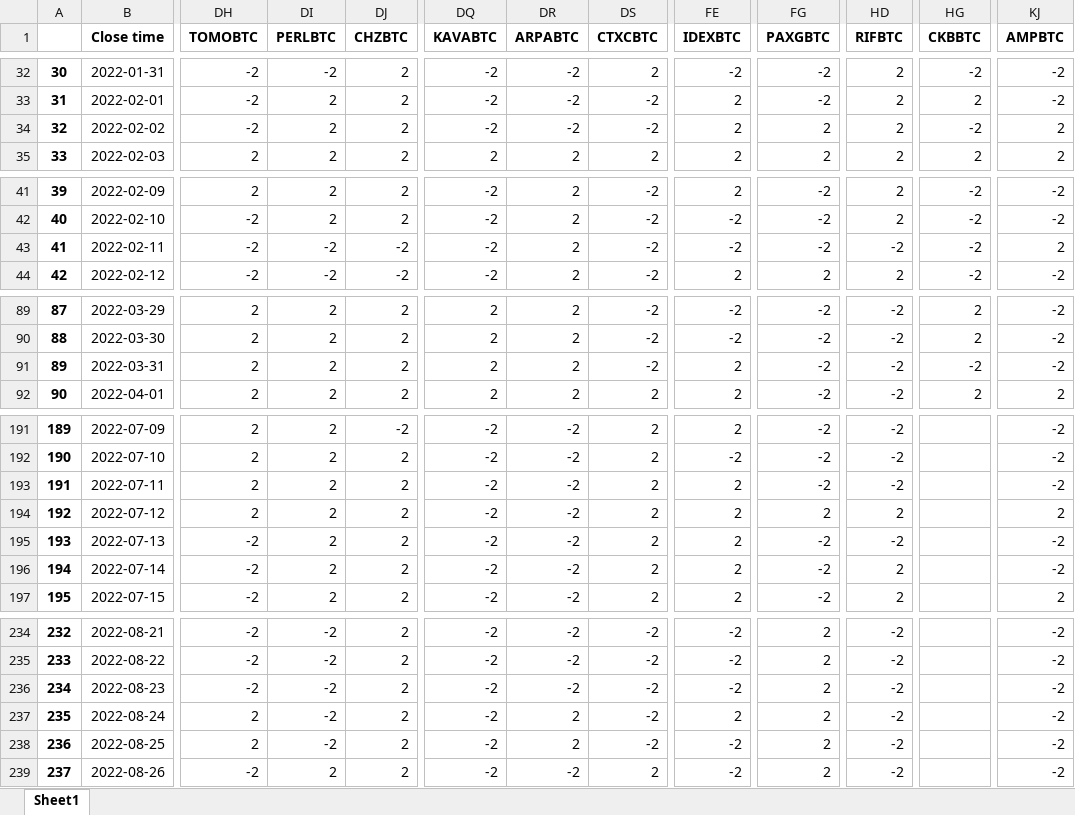
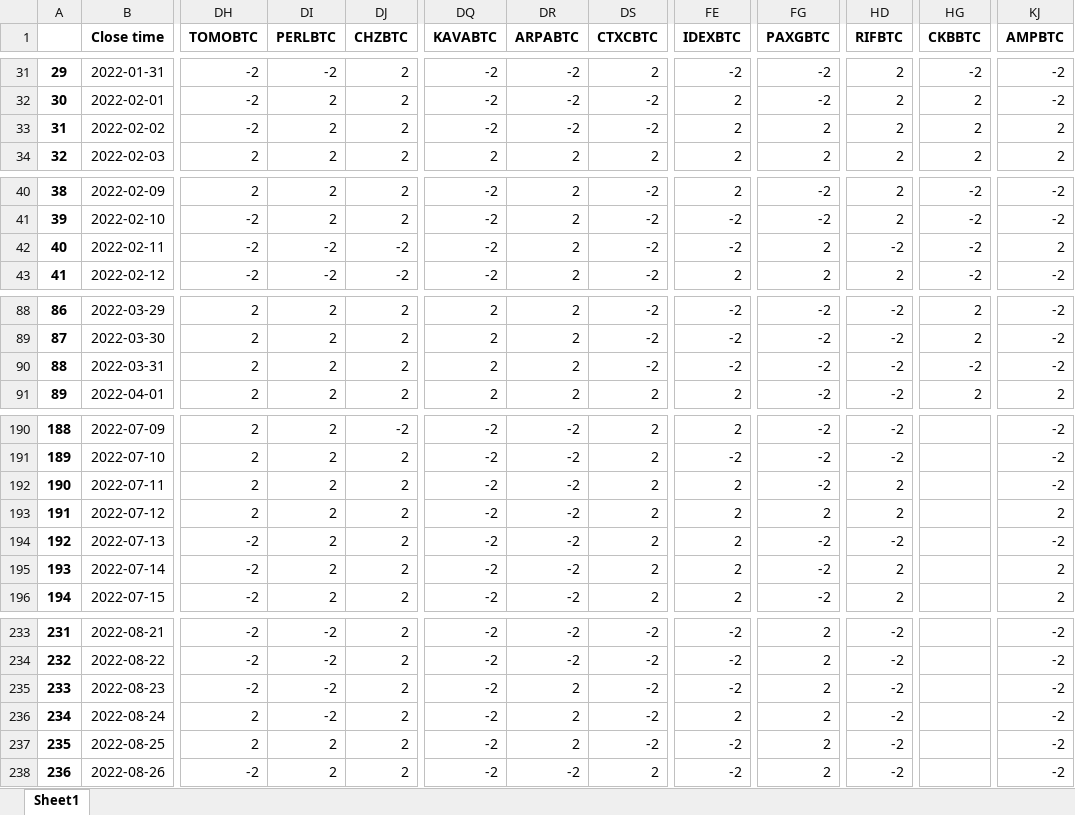
Before and after one commit to Dado-hash/Screening_bot, an Excel workbook: Bot_screening/above11.xlsx, sheet Sheet1, drawn as a sheet; only a part is shown, gaps mark what is left out; values as stored, in another font and other column widths than the file's, no borders; addresses are those after the commit; the diff covers the shown part only; the diff names each change by its address in the sheet, - before the commit and + after, or states it on an @@ line.

```diff
--- a/Bot_screening/above11.xlsx (sheet Sheet1)
+++ b/Bot_screening/above11.xlsx (sheet Sheet1)
@@ column A renumbered between rows 2 and 335 @@
-HG33 (CKBBTC): -2
+HG33 (CKBBTC): 2
-FG42 (PAXGBTC): -2
+FG42 (PAXGBTC): 2
-FE90 (IDEXBTC): 2
+FE90 (IDEXBTC): -2
-HD192 (RIFBTC): -2
+HD192 (RIFBTC): 2
-KJ195 (AMPBTC): -2
+KJ195 (AMPBTC): 2
-DR235 (ARPABTC): -2
+DR235 (ARPABTC): 2
-DI237 (PERLBTC): -2
+DI237 (PERLBTC): 2
```
Also changed, not shown: 1 added row, 1 removed row and 75 edited cells elsewhere in this sheet, Bot_screening/SMA11.xlsx, Bot_screening/SMA6.xlsx, 14 other files.
